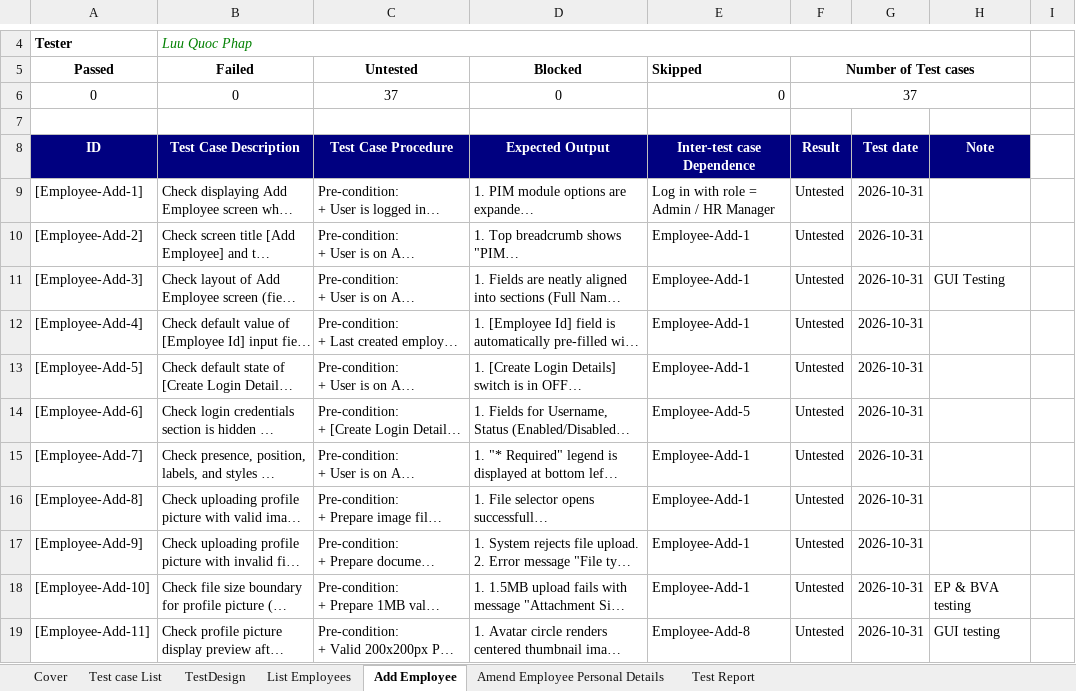
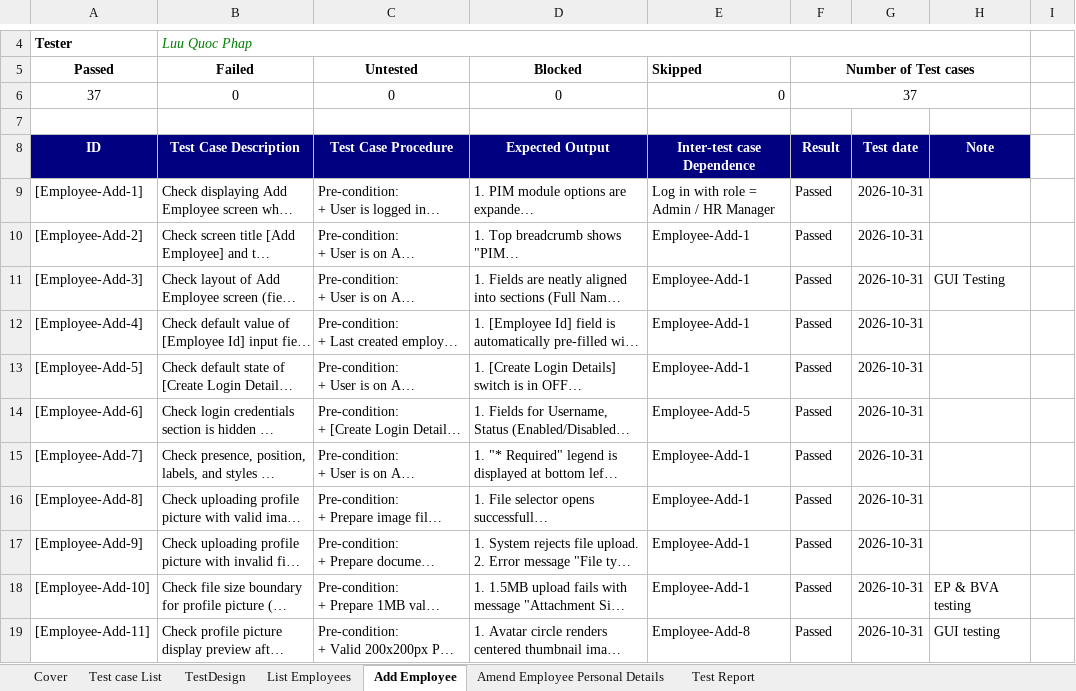
Before and after one commit to 23130227/Group09_OrangeHRM, an Excel workbook: Group09_23130227_LuuQuocPhap.xlsx, sheet Add Employee, drawn as a sheet; only a part is shown, gaps mark what is left out; long unchanged cells end in …; values as stored, in another font and other column widths than the file's, no borders; table styles not drawn; the diff covers the shown part only; the diff names each change by its address in the sheet, - before the commit and + after, or states it on an @@ line.

```diff
--- a/Group09_23130227_LuuQuocPhap.xlsx (sheet Add Employee)
+++ b/Group09_23130227_LuuQuocPhap.xlsx (sheet Add Employee)
-A6 (Passed): 0
+A6 (Passed): 37
-C6 (Untested): 37
+C6 (Untested): 0
-F9:F19 (Number of Test cases): Untested
+F9:F19 (Number of Test cases): Passed
```
Also changed, not shown: 26 edited cells elsewhere in this sheet, sheet Amend Employee Personal Details, sheet Test Report.
